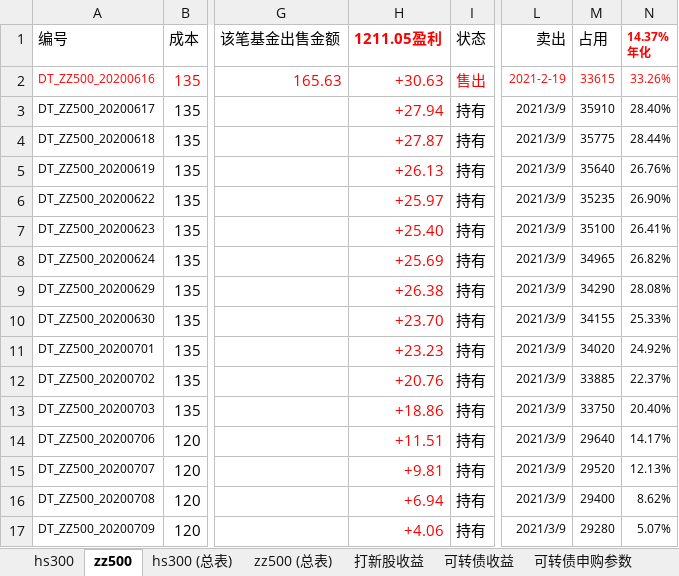
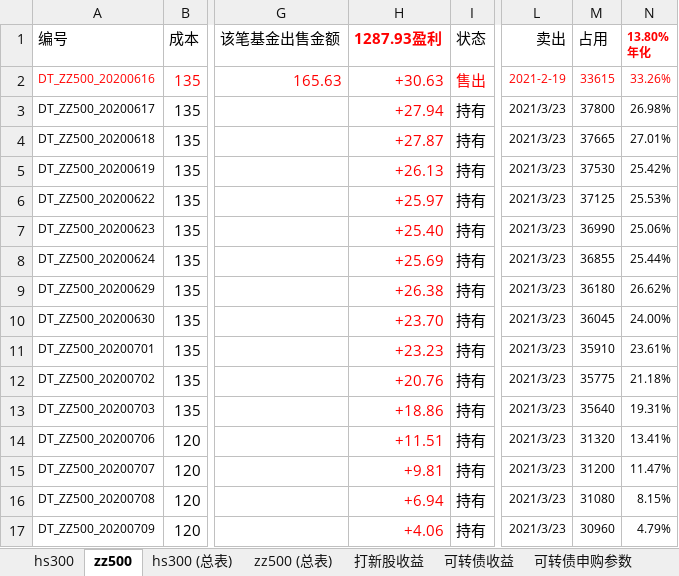
Before and after one commit to husky8/cccode, an Excel workbook: invest/配置.xlsx, sheet zz500, drawn as a sheet; only a part is shown, gaps mark what is left out; values as stored, in another font and other column widths than the file's, no borders; charts and pictures and conditional formats not drawn; ↵ is a line break in a cell; the diff covers the shown part only; the diff names each change by its address in the sheet, - before the commit and + after, or states it on an @@ line.

```diff
--- a/invest/配置.xlsx (sheet zz500)
+++ b/invest/配置.xlsx (sheet zz500)
-H1: 1211.05盈利
+H1: 1287.93盈利
-N1: 14.37% ↵ 年化
+N1: 13.80% ↵ 年化
-L3:L17 (卖出): 2021/3/9
+L3:L17 (卖出): 2021/3/23
-M3 (占用): 35910
+M3 (占用): 37800
-N3 (13.80% 年化): 28.40%
+N3 (13.80% 年化): 26.98%
-M4 (占用): 35775
+M4 (占用): 37665
-N4 (13.80% 年化): 28.44%
+N4 (13.80% 年化): 27.01%
-M5 (占用): 35640
+M5 (占用): 37530
-N5 (13.80% 年化): 26.76%
+N5 (13.80% 年化): 25.42%
-M6 (占用): 35235
+M6 (占用): 37125
-N6 (13.80% 年化): 26.90%
+N6 (13.80% 年化): 25.53%
-M7 (占用): 35100
+M7 (占用): 36990
-N7 (13.80% 年化): 26.41%
+N7 (13.80% 年化): 25.06%
-M8 (占用): 34965
+M8 (占用): 36855
-N8 (13.80% 年化): 26.82%
+N8 (13.80% 年化): 25.44%
-M9 (占用): 34290
+M9 (占用): 36180
-N9 (13.80% 年化): 28.08%
+N9 (13.80% 年化): 26.62%
-M10 (占用): 34155
+M10 (占用): 36045
-N10 (13.80% 年化): 25.33%
+N10 (13.80% 年化): 24.00%
-M11 (占用): 34020
+M11 (占用): 35910
-N11 (13.80% 年化): 24.92%
+N11 (13.80% 年化): 23.61%
-M12 (占用): 33885
+M12 (占用): 35775
-N12 (13.80% 年化): 22.37%
+N12 (13.80% 年化): 21.18%
-M13 (占用): 33750
+M13 (占用): 35640
-N13 (13.80% 年化): 20.40%
+N13 (13.80% 年化): 19.31%
-M14 (占用): 29640
+M14 (占用): 31320
-N14 (13.80% 年化): 14.17%
+N14 (13.80% 年化): 13.41%
-M15 (占用): 29520
+M15 (占用): 31200
-N15 (13.80% 年化): 12.13%
+N15 (13.80% 年化): 11.47%
-M16 (占用): 29400
+M16 (占用): 31080
-N16 (13.80% 年化): 8.62%
+N16 (13.80% 年化): 8.15%
-M17 (占用): 29280
+M17 (占用): 30960
-N17 (13.80% 年化): 5.07%
+N17 (13.80% 年化): 4.79%
```
Also changed, not shown: 9 added rows, 495 edited cells and cell formats elsewhere in this sheet, sheet hs300, sheet zz500 (总表), sheet hs300 (总表), sheet 可转债收益, invest/资产收益统计/资产配置.xlsx.
